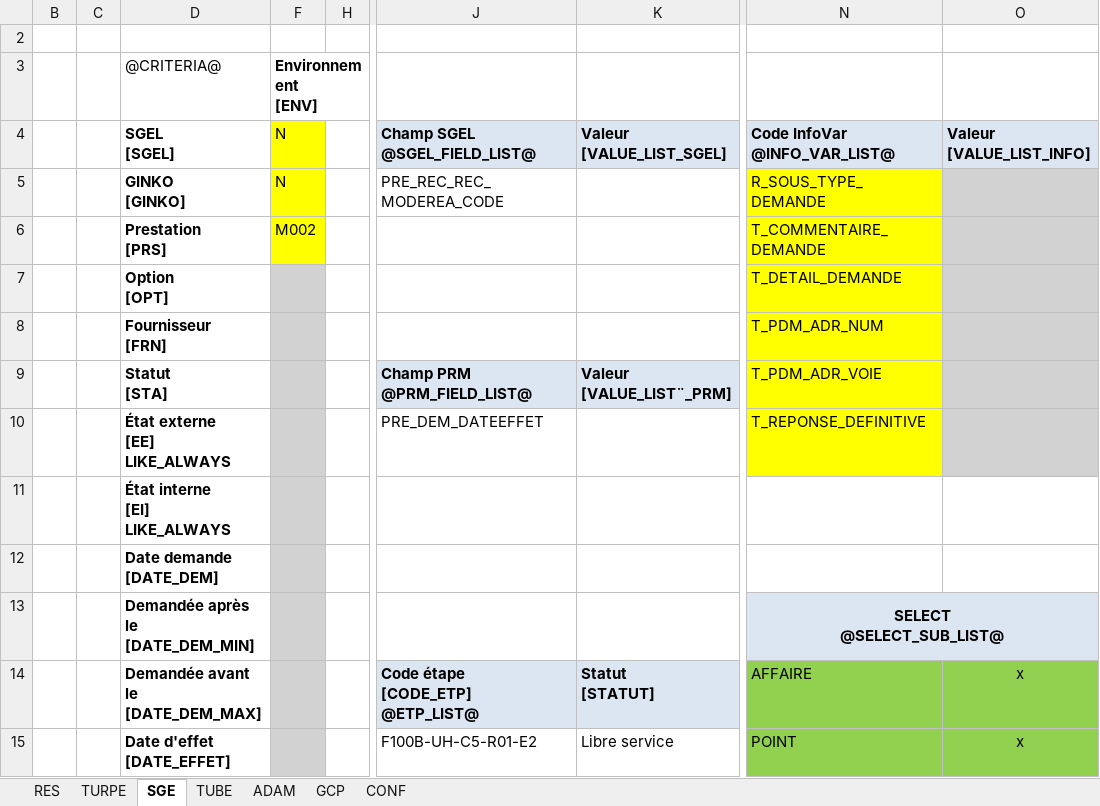
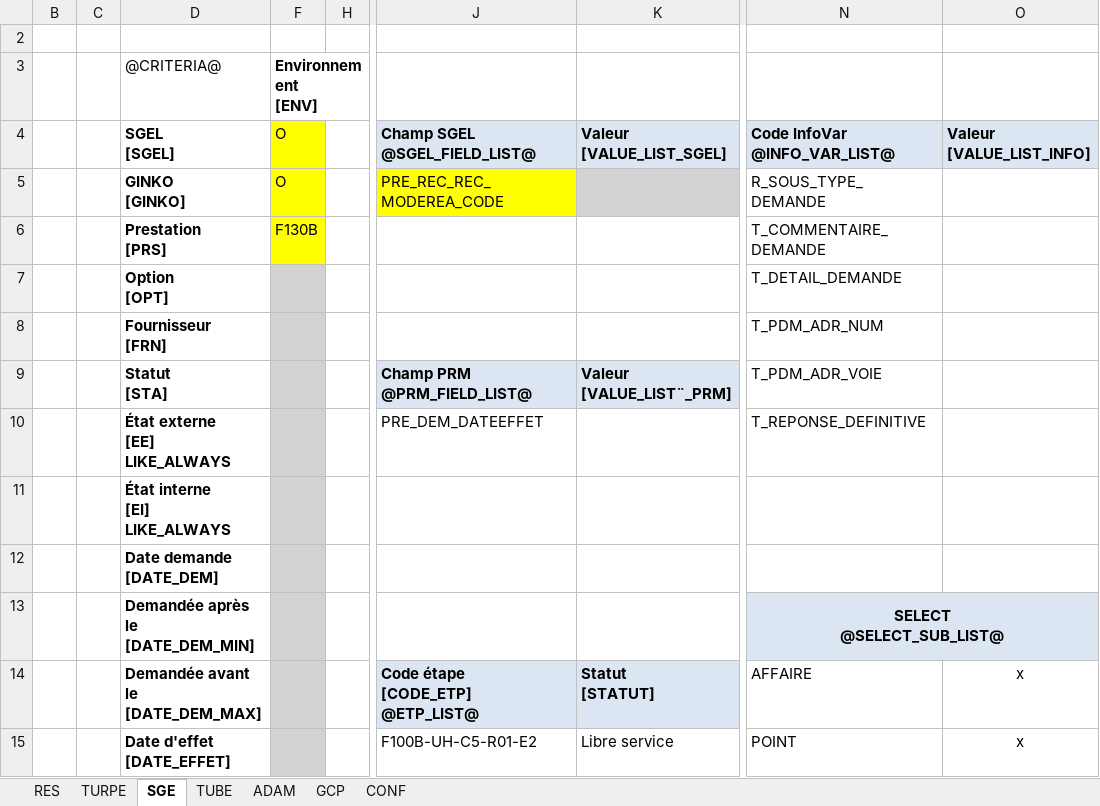
Before and after one commit to paularnaud2/CAPC5, an Excel workbook: Excel/queryHelper/queryHelper.xlsm, sheet SGE, drawn as a sheet; only a part is shown, gaps mark what is left out; values as stored, in another font and other column widths than the file's, no borders; charts and pictures not drawn; the diff covers the shown part only; the diff names each change by its address in the sheet, - before the commit and + after, or states it on an @@ line.

```diff
--- a/Excel/queryHelper/queryHelper.xlsm (sheet SGE)
+++ b/Excel/queryHelper/queryHelper.xlsm (sheet SGE)
-F4:F5: N
+F4:F5: O
-J5 fill: none
+J5 fill: #FFFF00
-K5 fill: none
+K5 fill: #D2D2D2
-N5:N10 fill: #FFFF00
+N5:N10 fill: none
-O5:O10 fill: #D2D2D2
+O5:O10 fill: none
-F6: M002
+F6: F130B
-N14:O15 fill: #92D050
+N14:O15 fill: none
```
Also changed, not shown: 1 edited cell and cell formats elsewhere in this sheet, hidden cells, Excel/Installation/Installation.xlsm, Excel/SAF/SAF.xlsm, 20 other files.
